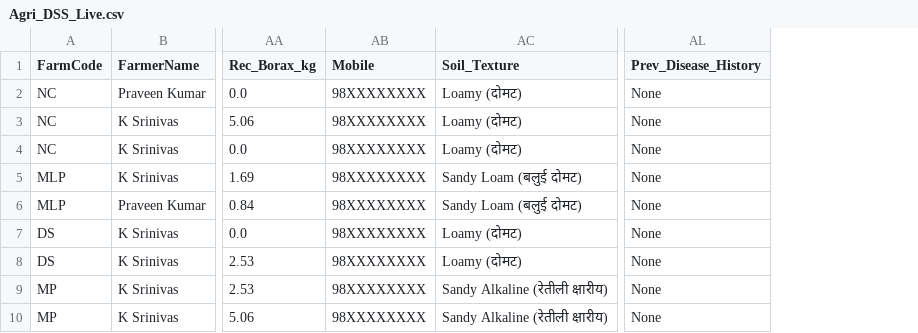
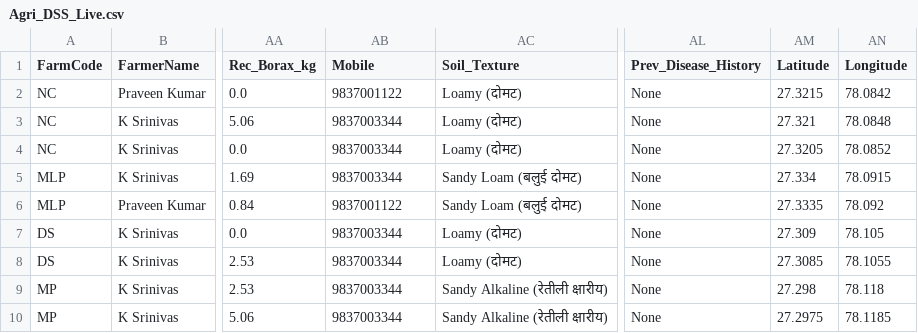
Before and after one commit to praveen-kumar-dei/agri-dss-platform, a CSV file: Agri_DSS_Live.csv, drawn as a sheet; only a part is shown, gaps mark what is left out; the diff names each change by its address in the sheet, - before the commit and + after, or states it on an @@ line.

```diff
--- a/Agri_DSS_Live.csv
+++ b/Agri_DSS_Live.csv
+column AM (Latitude), rows 2-10: 27.3215 | 27.321 | 27.3205 | 27.334 | 27.3335 | 27.309 | 27.3085 | 27.298 | 27.2975
+column AN (Longitude), rows 2-10: 78.0842 | 78.0848 | 78.0852 | 78.0915 | 78.092 | 78.105 | 78.1055 | 78.118 | 78.1185
-AB2 (Mobile): 98XXXXXXXX
+AB2 (Mobile): 9837001122
-AB3:AB5 (Mobile): 98XXXXXXXX
+AB3:AB5 (Mobile): 9837003344
-AB6 (Mobile): 98XXXXXXXX
+AB6 (Mobile): 9837001122
-AB7:AB10 (Mobile): 98XXXXXXXX
+AB7:AB10 (Mobile): 9837003344
```
Also changed, not shown: 2 other files.
